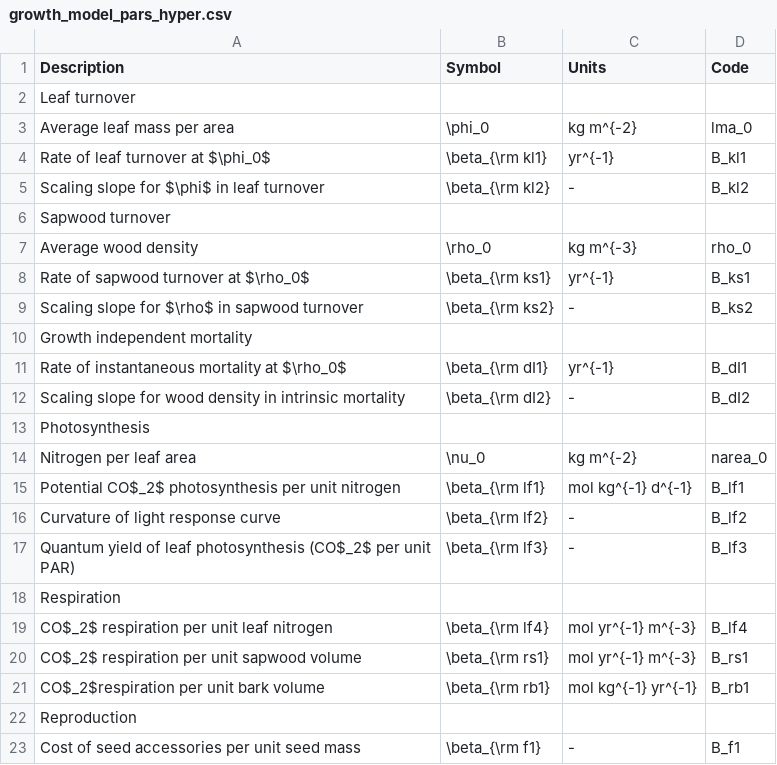
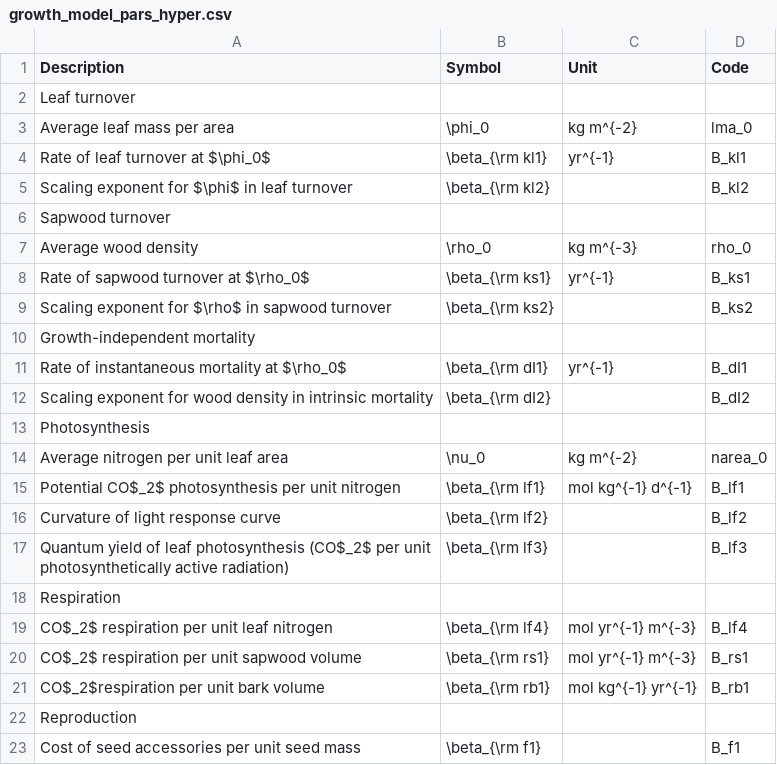
Before and after one commit to traitecoevo/plant, a CSV file: docs/growth_model_pars_hyper.csv, drawn as a sheet.

```diff
--- a/docs/growth_model_pars_hyper.csv
+++ b/docs/growth_model_pars_hyper.csv
@@ -1,2 +1,2 @@
-"Description","Symbol","Units","Code"
+"Description","Symbol","Unit","Code"
 "Leaf turnover",,,
@@ -4,3 +4,3 @@
 "Rate of leaf turnover at $\phi_0$","\beta_{\rm kl1}","yr^{-1}","B_kl1"
-"Scaling slope for $\phi$ in leaf turnover","\beta_{\rm kl2}","-","B_kl2"
+"Scaling exponent for $\phi$ in leaf turnover","\beta_{\rm kl2}",,"B_kl2"
 "Sapwood turnover",,,
@@ -8,11 +8,11 @@
 "Rate of sapwood turnover at $\rho_0$","\beta_{\rm ks1}","yr^{-1}","B_ks1"
-"Scaling slope for $\rho$ in sapwood turnover","\beta_{\rm ks2}","-","B_ks2"
-"Growth independent mortality",,,
+"Scaling exponent for $\rho$ in sapwood turnover","\beta_{\rm ks2}",,"B_ks2"
+"Growth-independent mortality",,,
 "Rate of instantaneous mortality at $\rho_0$","\beta_{\rm dI1}","yr^{-1}","B_dI1"
-"Scaling slope for wood density in intrinsic mortality","\beta_{\rm dI2}","-","B_dI2"
+"Scaling exponent for wood density in intrinsic mortality","\beta_{\rm dI2}",,"B_dI2"
 "Photosynthesis",,,
-"Nitrogen per leaf area","\nu_0","kg m^{-2}","narea_0"
+"Average nitrogen per unit leaf area","\nu_0","kg m^{-2}","narea_0"
 "Potential CO$_2$ photosynthesis per unit nitrogen","\beta_{\rm lf1}","mol kg^{-1} d^{-1}","B_lf1"
-"Curvature of light response curve","\beta_{\rm lf2}","-","B_lf2"
-"Quantum yield of leaf photosynthesis (CO$_2$ per unit PAR)","\beta_{\rm lf3}","-","B_lf3"
+"Curvature of light response curve","\beta_{\rm lf2}",,"B_lf2"
+"Quantum yield of leaf photosynthesis (CO$_2$ per unit photosynthetically active radiation)","\beta_{\rm lf3}",,"B_lf3"
 "Respiration",,,
@@ -22,2 +22,2 @@
 "Reproduction",,,
-"Cost of seed accessories per unit seed mass","\beta_{\rm f1}","-","B_f1"
+"Cost of seed accessories per unit seed mass","\beta_{\rm f1}",,"B_f1"
```
Also changed, not shown: docs/growth_model_pars_core.csv, 3 other files.
